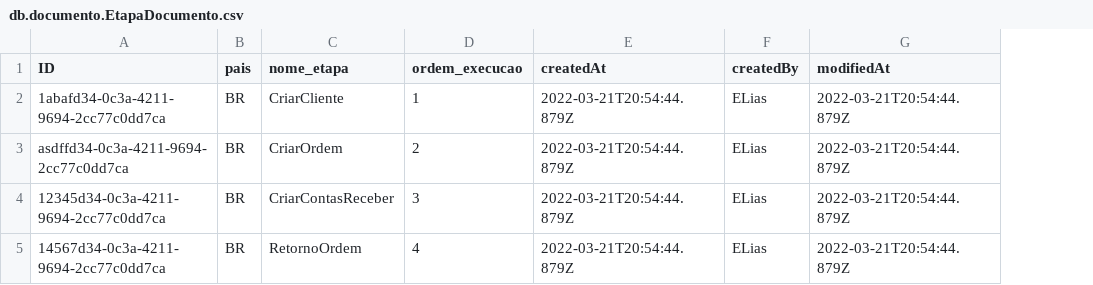
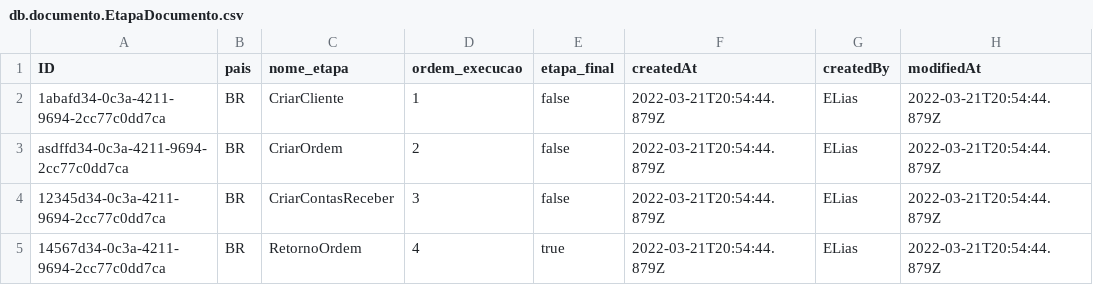
Before and after one commit to eliasfelipedasilva/Documento-S4, a CSV file: db/data/db.documento.EtapaDocumento.csv, drawn as a sheet; only a part is shown; the diff names each change by its address in the sheet, - before the commit and + after, or states it on an @@ line.

```diff
--- a/db/data/db.documento.EtapaDocumento.csv
+++ b/db/data/db.documento.EtapaDocumento.csv
+column E (etapa_final), rows 2-5: false | false | false | true
```
Also changed, not shown: db/data/db.documento.Documento.csv, db/data/db.documento.ProcessamentoEtapa.csv, 4 other files.
